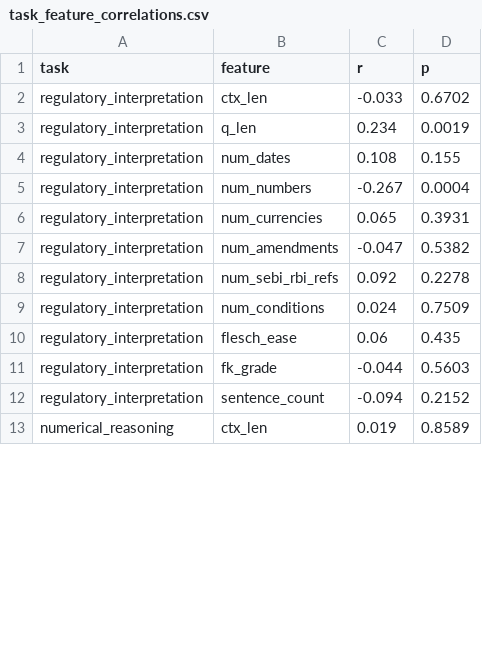
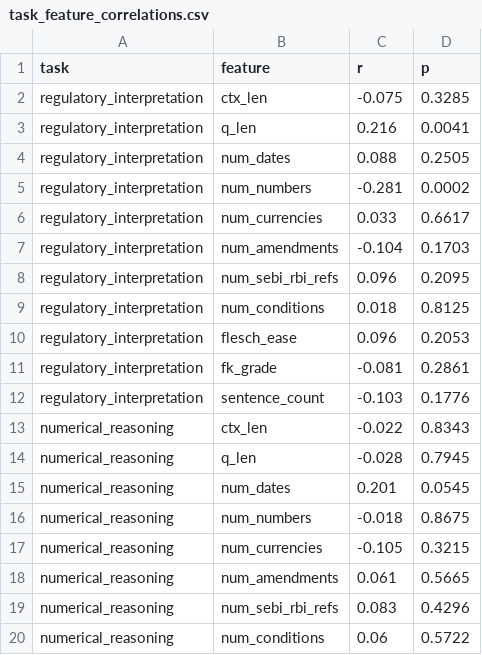
Before and after one commit to Rajveer-code/IndiaFinBench, a CSV file: evaluation/novel_methods/feature_regression/task_feature_correlations.csv, drawn as a sheet; only a part is shown; the diff covers the shown part only.

```diff
--- a/evaluation/novel_methods/feature_regression/task_feature_correlations.csv
+++ b/evaluation/novel_methods/feature_regression/task_feature_correlations.csv
@@ -1,13 +1,20 @@
 task,feature,r,p
-regulatory_interpretation,ctx_len,-0.033,0.6702
-regulatory_interpretation,q_len,0.234,0.0019
-regulatory_interpretation,num_dates,0.108,0.155
-regulatory_interpretation,num_numbers,-0.267,0.0004
-regulatory_interpretation,num_currencies,0.065,0.3931
-regulatory_interpretation,num_amendments,-0.047,0.5382
-regulatory_interpretation,num_sebi_rbi_refs,0.092,0.2278
-regulatory_interpretation,num_conditions,0.024,0.7509
-regulatory_interpretation,flesch_ease,0.06,0.435
-regulatory_interpretation,fk_grade,-0.044,0.5603
-regulatory_interpretation,sentence_count,-0.094,0.2152
-numerical_reasoning,ctx_len,0.019,0.8589
+regulatory_interpretation,ctx_len,-0.075,0.3285
+regulatory_interpretation,q_len,0.216,0.0041
+regulatory_interpretation,num_dates,0.088,0.2505
+regulatory_interpretation,num_numbers,-0.281,0.0002
+regulatory_interpretation,num_currencies,0.033,0.6617
+regulatory_interpretation,num_amendments,-0.104,0.1703
+regulatory_interpretation,num_sebi_rbi_refs,0.096,0.2095
+regulatory_interpretation,num_conditions,0.018,0.8125
+regulatory_interpretation,flesch_ease,0.096,0.2053
+regulatory_interpretation,fk_grade,-0.081,0.2861
+regulatory_interpretation,sentence_count,-0.103,0.1776
+numerical_reasoning,ctx_len,-0.022,0.8343
+numerical_reasoning,q_len,-0.028,0.7945
+numerical_reasoning,num_dates,0.201,0.0545
+numerical_reasoning,num_numbers,-0.018,0.8675
+numerical_reasoning,num_currencies,-0.105,0.3215
+numerical_reasoning,num_amendments,0.061,0.5665
+numerical_reasoning,num_sebi_rbi_refs,0.083,0.4296
+numerical_reasoning,num_conditions,0.06,0.5722
```
Also changed, not shown: 1 added row, 8 removed rows and 40 edited cells elsewhere in this file, evaluation/novel_methods/era_stratification/era_accuracy.csv, evaluation/novel_methods/error_geometry/error_jaccard_similarity.csv, 24 other files.
